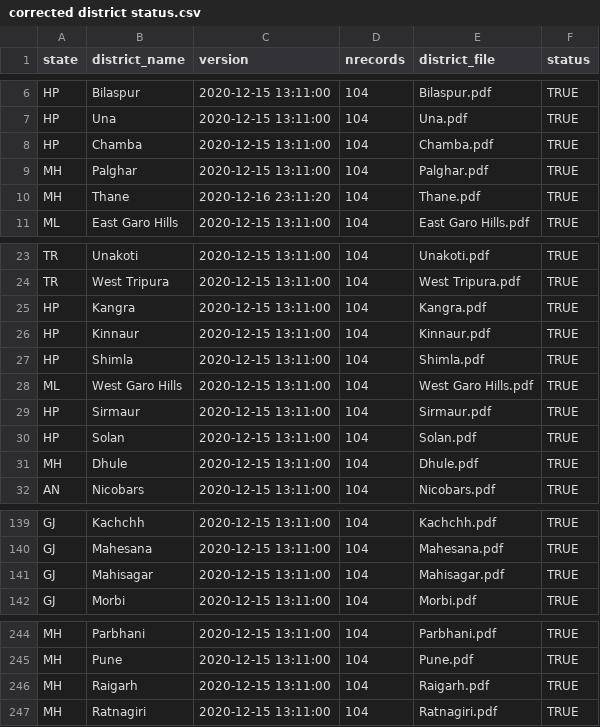
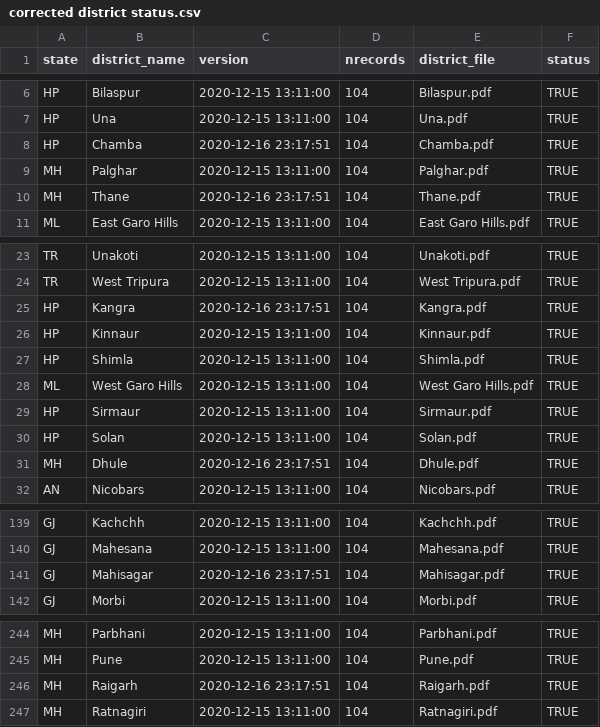
Before and after one commit to jvargh7/nfhs5_factsheets, a CSV file: districts/corrected district status.csv, drawn as a sheet; only a part is shown, gaps mark what is left out; the diff covers the shown part only.

Commit message:
Updated corrected district status.csv file to reflect most recent revisions

```diff
--- a/districts/corrected district status.csv
+++ b/districts/corrected district status.csv
@@ -7,5 +7,5 @@
 "HP","Una",2020-12-15 13:11:00,104,"Una.pdf","TRUE"
-"HP","Chamba",2020-12-15 13:11:00,104,"Chamba.pdf","TRUE"
+"HP","Chamba",2020-12-16 23:17:51,104,"Chamba.pdf","TRUE"
 "MH","Palghar",2020-12-15 13:11:00,104,"Palghar.pdf","TRUE"
-"MH","Thane",2020-12-16 23:11:20,104,"Thane.pdf","TRUE"
+"MH","Thane",2020-12-16 23:17:51,104,"Thane.pdf","TRUE"
 "ML","East Garo Hills",2020-12-15 13:11:00,104,"East Garo Hills.pdf","TRUE"
@@ -24,3 +24,3 @@
 "TR","West Tripura",2020-12-15 13:11:00,104,"West Tripura.pdf","TRUE"
-"HP","Kangra",2020-12-15 13:11:00,104,"Kangra.pdf","TRUE"
+"HP","Kangra",2020-12-16 23:17:51,104,"Kangra.pdf","TRUE"
 "HP","Kinnaur",2020-12-15 13:11:00,104,"Kinnaur.pdf","TRUE"
@@ -30,3 +30,3 @@
 "HP","Solan",2020-12-15 13:11:00,104,"Solan.pdf","TRUE"
-"MH","Dhule",2020-12-15 13:11:00,104,"Dhule.pdf","TRUE"
+"MH","Dhule",2020-12-16 23:17:51,104,"Dhule.pdf","TRUE"
 "AN","Nicobars",2020-12-15 13:11:00,104,"Nicobars.pdf","TRUE"
@@ -140,3 +140,3 @@
 "GJ","Mahesana",2020-12-15 13:11:00,104,"Mahesana.pdf","TRUE"
-"GJ","Mahisagar",2020-12-15 13:11:00,104,"Mahisagar.pdf","TRUE"
+"GJ","Mahisagar",2020-12-16 23:17:51,104,"Mahisagar.pdf","TRUE"
 "GJ","Morbi",2020-12-15 13:11:00,104,"Morbi.pdf","TRUE"
@@ -245,3 +245,3 @@
 "MH","Pune",2020-12-15 13:11:00,104,"Pune.pdf","TRUE"
-"MH","Raigarh",2020-12-15 13:11:00,104,"Raigarh.pdf","TRUE"
+"MH","Raigarh",2020-12-16 23:17:51,104,"Raigarh.pdf","TRUE"
 "MH","Ratnagiri",2020-12-15 13:11:00,104,"Ratnagiri.pdf","TRUE"
```
Also changed, not shown: 1 edited cell elsewhere in this file, 1 other file.
